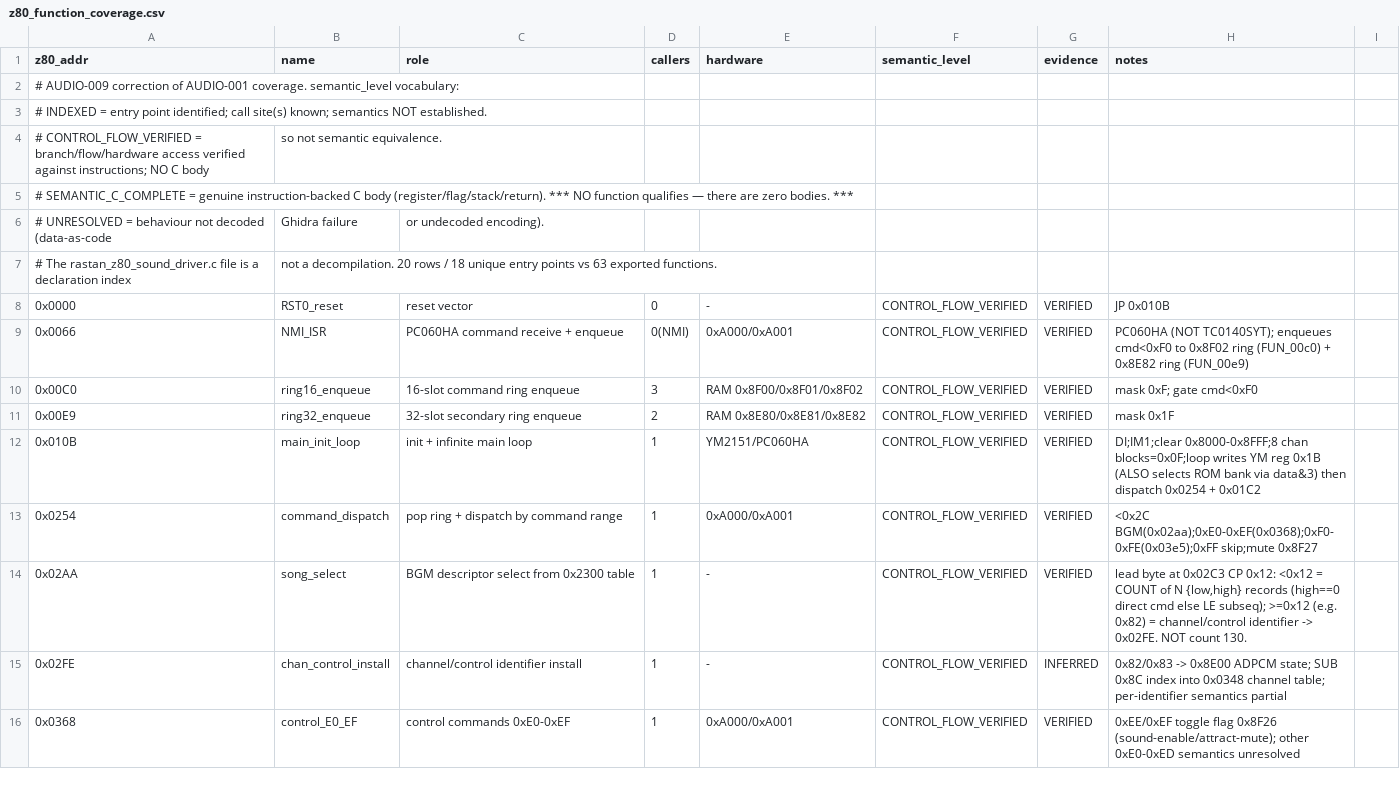
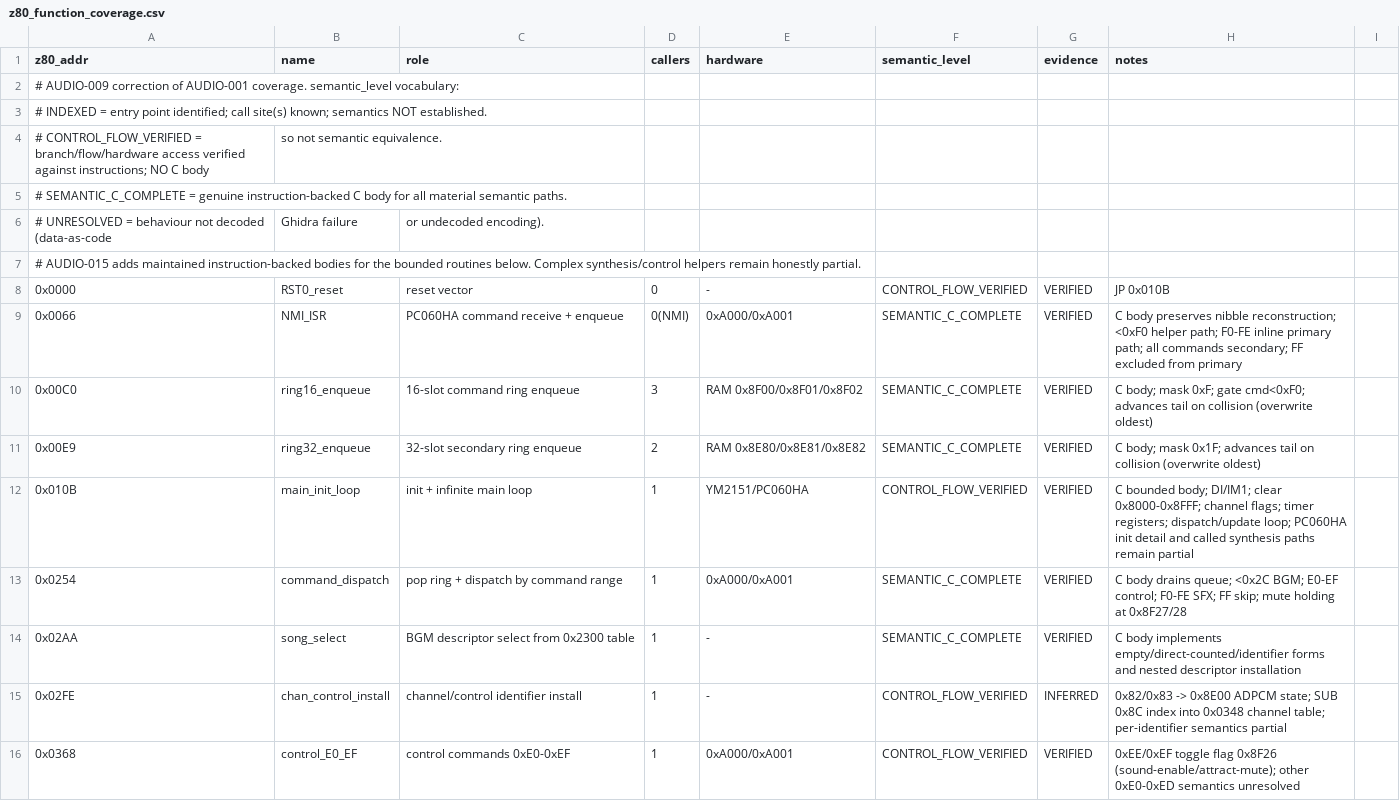
Before and after one commit to tigheklory/rastan-genesis, a CSV file: analysis/decompilation/c/z80/z80_function_coverage.csv, drawn as a sheet; only a part is shown; the diff covers the shown part only.

Commit message:
audio: integrate permanent native music engine

```diff
--- a/analysis/decompilation/c/z80/z80_function_coverage.csv
+++ b/analysis/decompilation/c/z80/z80_function_coverage.csv
@@ -4,12 +4,12 @@ z80_addr,name,role,callers,hardware,semantic_level,evidence,notes
 #   CONTROL_FLOW_VERIFIED = branch/flow/hardware access verified against instructions; NO C body, so not semantic equivalence.
-#   SEMANTIC_C_COMPLETE   = genuine instruction-backed C body (register/flag/stack/return). *** NO function qualifies — there are zero bodies. ***
+#   SEMANTIC_C_COMPLETE   = genuine instruction-backed C body for all material semantic paths.
 #   UNRESOLVED            = behaviour not decoded (data-as-code, Ghidra failure, or undecoded encoding).
-# The rastan_z80_sound_driver.c file is a declaration index, not a decompilation. 20 rows / 18 unique entry points vs 63 exported functions.
+# AUDIO-015 adds maintained instruction-backed bodies for the bounded routines below. Complex synthesis/control helpers remain honestly partial.
 0x0000,RST0_reset,reset vector,0,-,CONTROL_FLOW_VERIFIED,VERIFIED,JP 0x010B
-0x0066,NMI_ISR,PC060HA command receive + enqueue,0(NMI),0xA000/0xA001,CONTROL_FLOW_VERIFIED,VERIFIED,"PC060HA (NOT TC0140SYT); enqueues cmd<0xF0 to 0x8F02 ring (FUN_00c0) + 0x8E82 ring (FUN_00e9)"
-0x00C0,ring16_enqueue,16-slot command ring enqueue,3,RAM 0x8F00/0x8F01/0x8F02,CONTROL_FLOW_VERIFIED,VERIFIED,mask 0xF; gate cmd<0xF0
-0x00E9,ring32_enqueue,32-slot secondary ring enqueue,2,RAM 0x8E80/0x8E81/0x8E82,CONTROL_FLOW_VERIFIED,VERIFIED,mask 0x1F
-0x010B,main_init_loop,init + infinite main loop,1,YM2151/PC060HA,CONTROL_FLOW_VERIFIED,VERIFIED,"DI;IM1;clear 0x8000-0x8FFF;8 chan blocks=0x0F;loop writes YM reg 0x1B (ALSO selects ROM bank via data&3) then dispatch 0x0254 + 0x01C2"
-0x0254,command_dispatch,pop ring + dispatch by command range,1,0xA000/0xA001,CONTROL_FLOW_VERIFIED,VERIFIED,<0x2C BGM(0x02aa);0xE0-0xEF(0x0368);0xF0-0xFE(0x03e5);0xFF skip;mute 0x8F27
-0x02AA,song_select,BGM descriptor select from 0x2300 table,1,-,CONTROL_FLOW_VERIFIED,VERIFIED,"lead byte at 0x02C3 CP 0x12: <0x12 = COUNT of N {low,high} records (high==0 direct cmd else LE subseq); >=0x12 (e.g. 0x82) = channel/control identifier -> 0x02FE. NOT count 130."
+0x0066,NMI_ISR,PC060HA command receive + enqueue,0(NMI),0xA000/0xA001,SEMANTIC_C_COMPLETE,VERIFIED,"C body preserves nibble reconstruction; <0xF0 helper path; F0-FE inline primary path; all commands secondary; FF excluded from primary"
+0x00C0,ring16_enqueue,16-slot command ring enqueue,3,RAM 0x8F00/0x8F01/0x8F02,SEMANTIC_C_COMPLETE,VERIFIED,"C body; mask 0xF; gate cmd<0xF0; advances tail on collision (overwrite oldest)"
+0x00E9,ring32_enqueue,32-slot secondary ring enqueue,2,RAM 0x8E80/0x8E81/0x8E82,SEMANTIC_C_COMPLETE,VERIFIED,"C body; mask 0x1F; advances tail on collision (overwrite oldest)"
+0x010B,main_init_loop,init + infinite main loop,1,YM2151/PC060HA,CONTROL_FLOW_VERIFIED,VERIFIED,"C bounded body; DI/IM1; clear 0x8000-0x8FFF; channel flags; timer registers; dispatch/update loop; PC060HA init detail and called synthesis paths remain partial"
+0x0254,command_dispatch,pop ring + dispatch by command range,1,0xA000/0xA001,SEMANTIC_C_COMPLETE,VERIFIED,"C body drains queue; <0x2C BGM; E0-EF control; F0-FE SFX; FF skip; mute holding at 0x8F27/28"
+0x02AA,song_select,BGM descriptor select from 0x2300 table,1,-,SEMANTIC_C_COMPLETE,VERIFIED,"C body implements empty/direct-counted/identifier forms and nested descriptor installation"
 0x02FE,chan_control_install,channel/control identifier install,1,-,CONTROL_FLOW_VERIFIED,INFERRED,"0x82/0x83 -> 0x8E00 ADPCM state; SUB 0x8C index into 0x0348 channel table; per-identifier semantics partial"
```
Also changed, not shown: 3 added rows and 17 edited cells elsewhere in this file, 14 other files.
